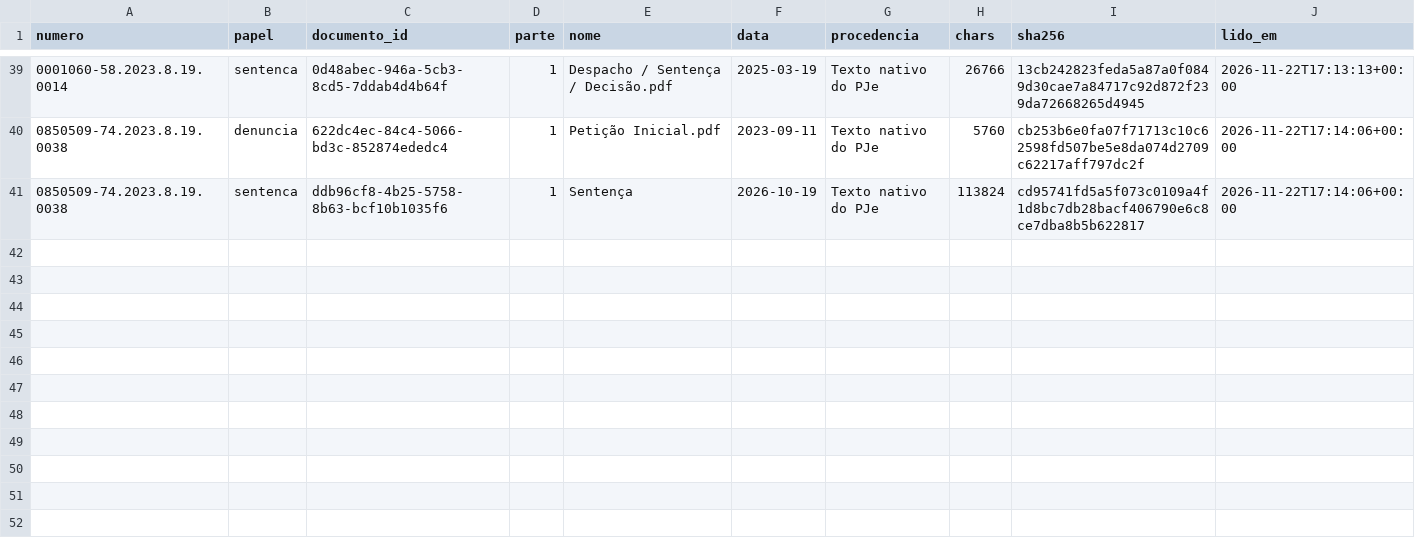
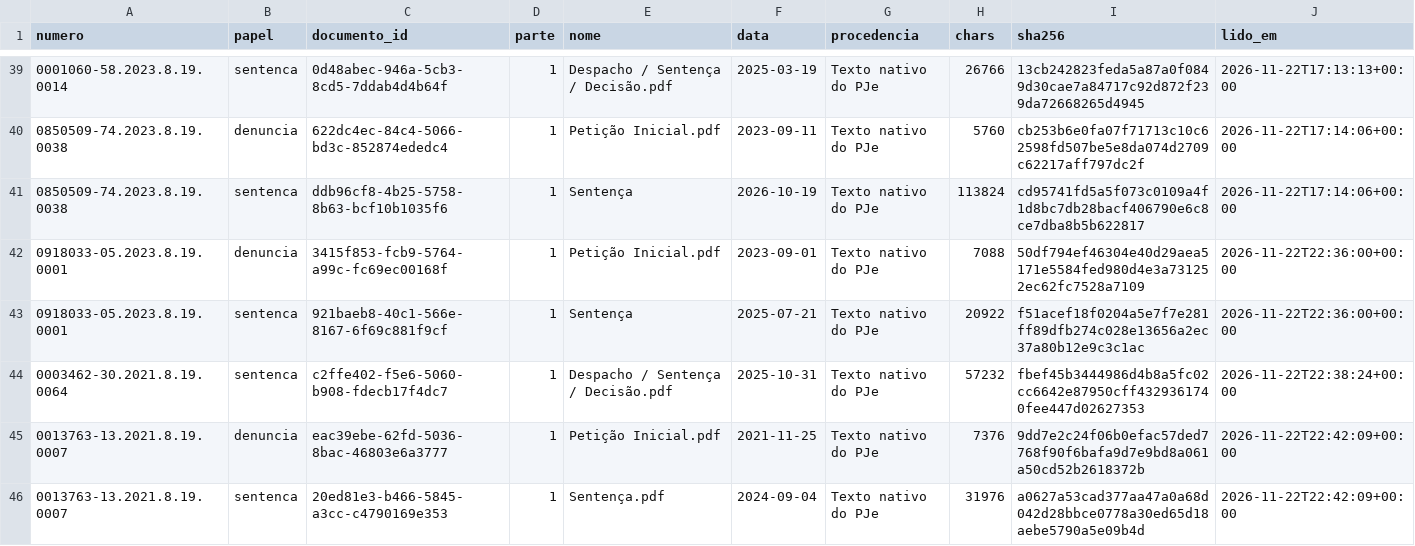
Before and after one commit to pbms01/FGV_TJPA, a CSV file: textos/tjrj/manifesto.csv, drawn as a sheet; only a part is shown, gaps mark what is left out.

```diff
--- a/textos/tjrj/manifesto.csv
+++ b/textos/tjrj/manifesto.csv
@@ -41 +41,6 @@ numero,papel,documento_id,parte,nome,data,procedencia,chars,sha256,lido_em
 0850509-74.2023.8.19.0038,sentenca,ddb96cf8-4b25-5758-8b63-bcf10b1035f6,1,Sentença,2026-10-19,Texto nativo do PJe,113824,cd95741fd5a5f073c0109a4f1d8bc7db28bacf406790e6c8ce7dba8b5b622817,2026-11-22T17:14:06+00:00
+0918033-05.2023.8.19.0001,denuncia,3415f853-fcb9-5764-a99c-fc69ec00168f,1,Petição Inicial.pdf,2023-09-01,Texto nativo do PJe,7088,50df794ef46304e40d29aea5171e5584fed980d4e3a731252ec62fc7528a7109,2026-11-22T22:36:00+00:00
+0918033-05.2023.8.19.0001,sentenca,921baeb8-40c1-566e-8167-6f69c881f9cf,1,Sentença,2025-07-21,Texto nativo do PJe,20922,f51acef18f0204a5e7f7e281ff89dfb274c028e13656a2ec37a80b12e9c3c1ac,2026-11-22T22:36:00+00:00
+0003462-30.2021.8.19.0064,sentenca,c2ffe402-f5e6-5060-b908-fdecb17f4dc7,1,Despacho / Sentença / Decisão.pdf,2025-10-31,Texto nativo do PJe,57232,fbef45b3444986d4b8a5fc02cc6642e87950cff4329361740fee447d02627353,2026-11-22T22:38:24+00:00
+0013763-13.2021.8.19.0007,denuncia,eac39ebe-62fd-5036-8bac-46803e6a3777,1,Petição Inicial.pdf,2021-11-25,Texto nativo do PJe,7376,9dd7e2c24f06b0efac57ded7768f90f6bafa9d7e9bd8a061a50cd52b2618372b,2026-11-22T22:42:09+00:00
+0013763-13.2021.8.19.0007,sentenca,20ed81e3-b466-5845-a3cc-c4790169e353,1,Sentença.pdf,2024-09-04,Texto nativo do PJe,31976,a0627a53cad377aa47a0a68d042d28bbce0778a30ed65d18aebe5790a5e09b4d,2026-11-22T22:42:09+00:00
```
Also changed, not shown: dados/codex_tjrj/status.csv, 5 other files.
